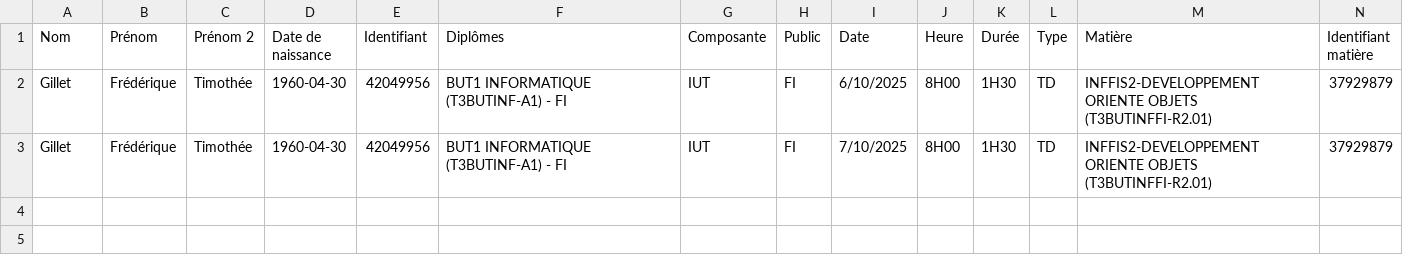
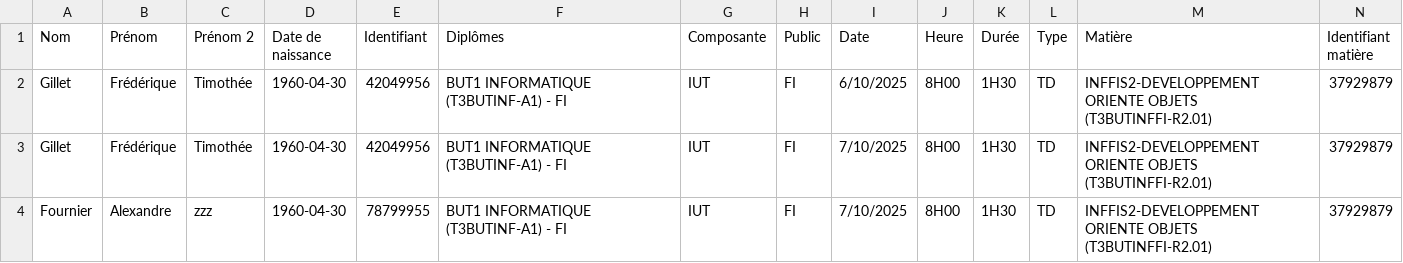
Before and after one commit to Matt-cpp/S3.01, a CSV file: export_vt/BUT1-240122-240223_anonymise.CSV, drawn as a sheet; only a part is shown; rows hold the shown columns only; the diff names each change by its address in the sheet, - before the commit and + after, or states it on an @@ line.

```diff
--- a/export_vt/BUT1-240122-240223_anonymise.CSV
+++ b/export_vt/BUT1-240122-240223_anonymise.CSV
+row 4: Fournier | Alexandre | zzz | 1960-04-30 | 78799955 | BUT1 INFORMATIQUE (T3BUTINF-A1) - FI | IUT | FI | 7/10/2025 | 8H00 | 1H30 | TD | INFFIS2-DEVELOPPEMENT ORIENTE OBJETS (T3BUTINFFI-R2.01) | 37929879
```
Also changed, not shown: 15 other files.
